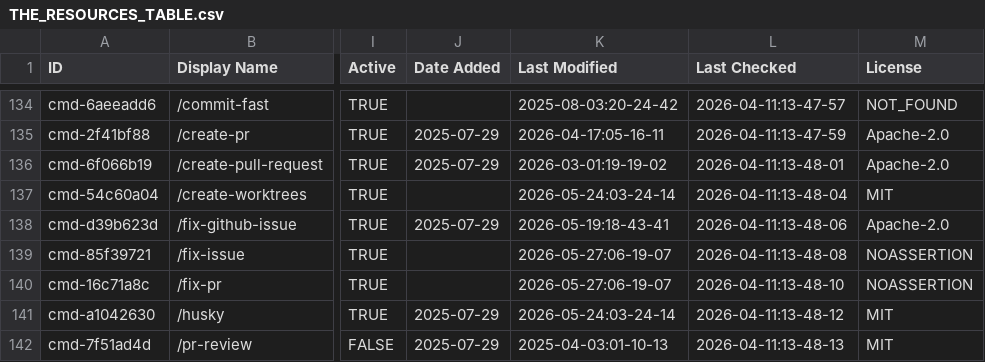
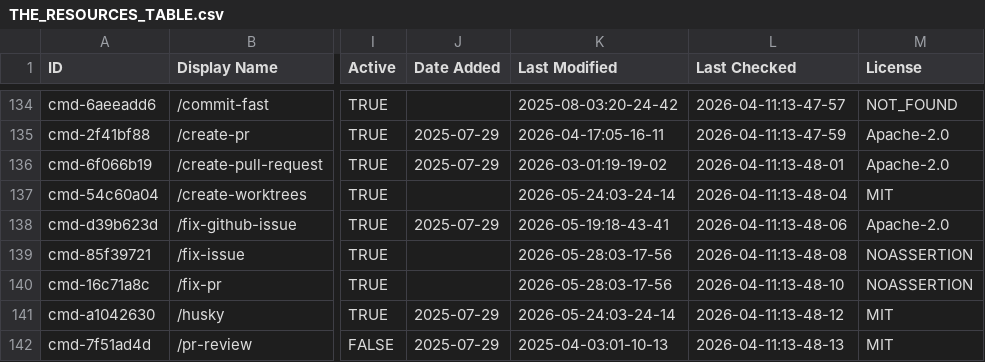
Before and after one commit to kekewolf/awesome-claude-code, a CSV file: THE_RESOURCES_TABLE.csv, drawn as a sheet; only a part is shown, gaps mark what is left out; the diff covers the shown part only; the diff names each change by its address in the sheet, - before the commit and + after, or states it on an @@ line.

```diff
--- a/THE_RESOURCES_TABLE.csv
+++ b/THE_RESOURCES_TABLE.csv
-K139:K140 (Last Modified): 2026-05-27:06-19-07
+K139:K140 (Last Modified): 2026-05-28:03-17-56
```
Also changed, not shown: 60 edited cells elsewhere in this file.
